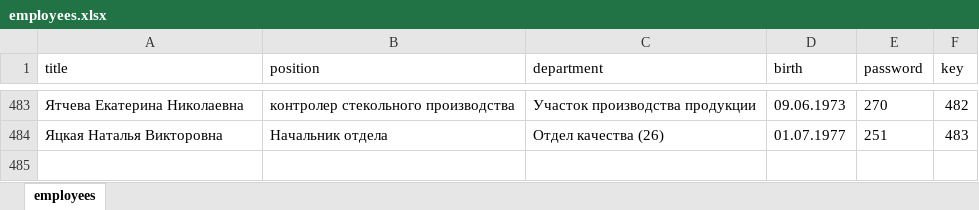
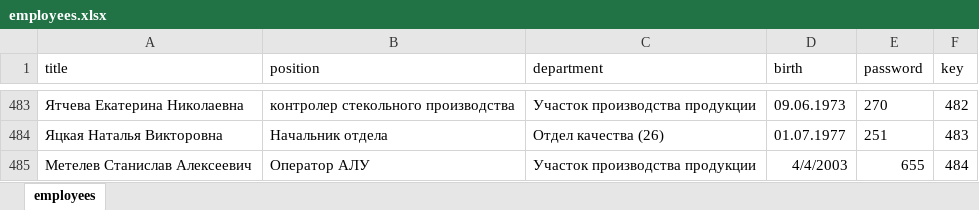
Before and after one commit to SergeyRomanovLip/SA-test, an Excel workbook: employees.xlsx, sheet employees, drawn as a sheet; only a part is shown, gaps mark what is left out; values as stored, in another font and other column widths than the file's, no borders; the diff names each change by its address in the sheet, - before the commit and + after, or states it on an @@ line.

```diff
--- a/employees.xlsx (sheet employees)
+++ b/employees.xlsx (sheet employees)
+row 485: Метелев Станислав Алексеевич | Оператор АЛУ | Участок производства продукции | 4/4/2003 | 655 | 484
```
Also changed, not shown: dsfd.xlsx, 6 other files.
